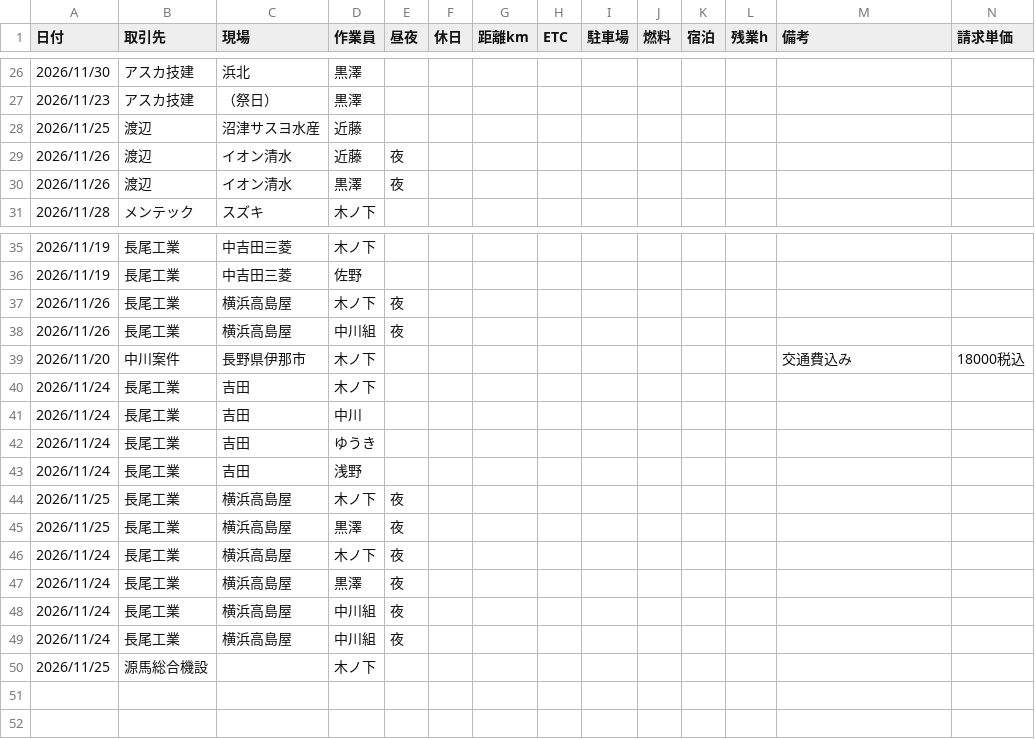
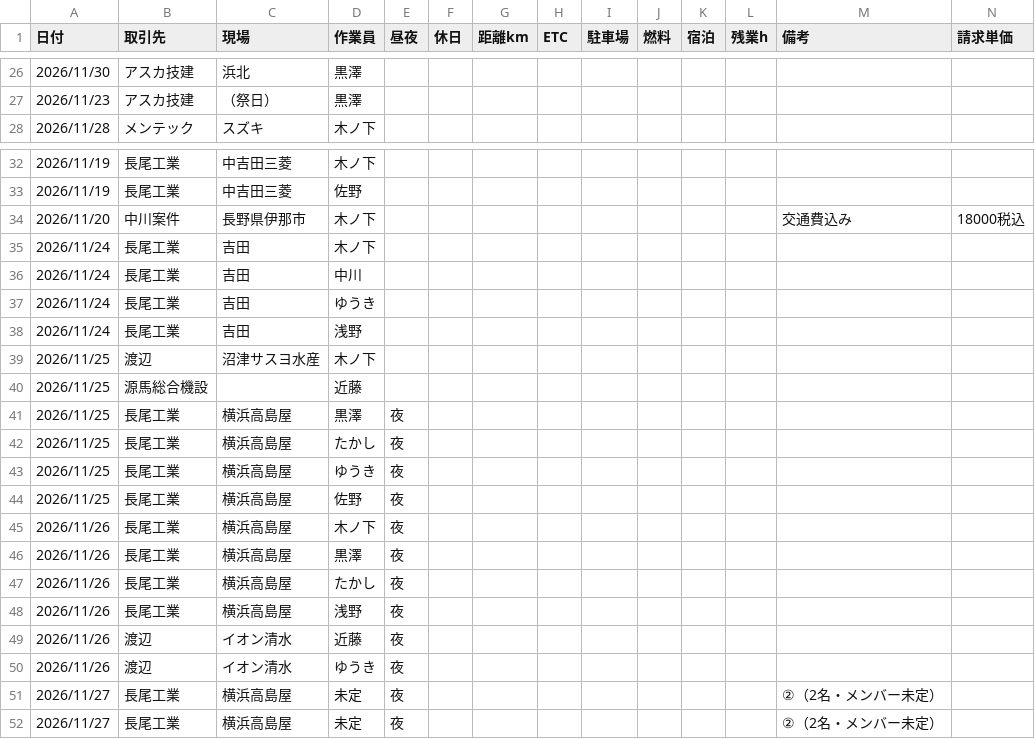
Before and after one commit to vogue2005-glitch/tsg-accounting, a CSV file: data/2026-11_見込み.csv, drawn as a sheet; only a part is shown, gaps mark what is left out; removed rows and columns are numbered as before the commit, all else as after; rows hold the shown columns only; the diff names each change by its address in the sheet, - before the commit and + after, or states it on an @@ line.

```diff
--- a/data/2026-11_見込み.csv
+++ b/data/2026-11_見込み.csv
-row 28: 2026/11/25 | 渡辺 | 沼津サスヨ水産 | 近藤
-row 30: 2026/11/26 | 渡辺 | イオン清水 | 黒澤 | 夜
-row 37: 2026/11/26 | 長尾工業 | 横浜高島屋 | 木ノ下 | 夜
-row 38: 2026/11/26 | 長尾工業 | 横浜高島屋 | 中川組 | 夜
-B39 (取引先): 長尾工業
+B39 (取引先): 渡辺
-C39 (現場): 横浜高島屋
+C39 (現場): 沼津サスヨ水産
-E39 (昼夜): 夜
+E39 (昼夜): (empty)
+row 40: 2026/11/25 | 源馬総合機設 |  | 近藤
+row 42: 2026/11/25 | 長尾工業 | 横浜高島屋 | たかし | 夜
+row 43: 2026/11/25 | 長尾工業 | 横浜高島屋 | ゆうき | 夜
+row 44: 2026/11/25 | 長尾工業 | 横浜高島屋 | 佐野 | 夜
-A45:A48 (日付): 2026/11/24
+A45:A48 (日付): 2026/11/26
-D47 (作業員): 中川組
+D47 (作業員): たかし
-D48 (作業員): 中川組
+D48 (作業員): 浅野
-row 50: 2026/11/25 | 源馬総合機設 |  | 木ノ下
@@ row 29 moved to row 49: 2026/11/26 @@
+row 50: 2026/11/26 | 渡辺 | イオン清水 | ゆうき | 夜
+row 51: 2026/11/27 | 長尾工業 | 横浜高島屋 | 未定 | 夜 |  |  |  |  |  |  |  | ②（2名・メンバー未定）
+row 52: 2026/11/27 | 長尾工業 | 横浜高島屋 | 未定 | 夜 |  |  |  |  |  |  |  | ②（2名・メンバー未定）
```
Also changed, not shown: data/2026-11_予定.csv.
